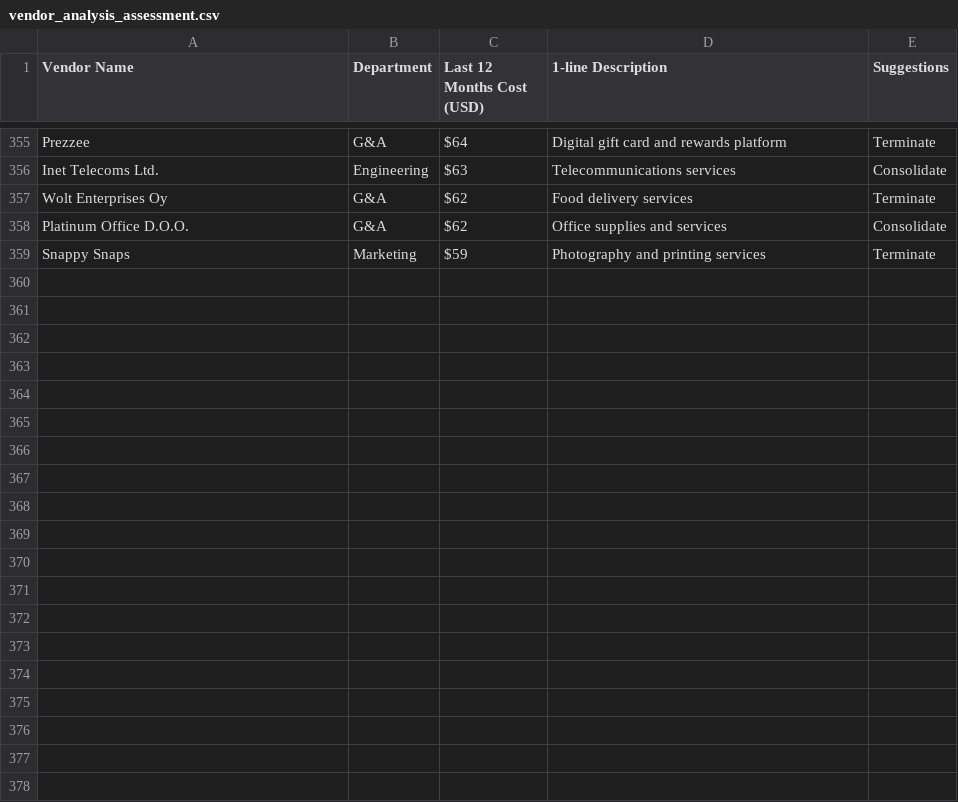
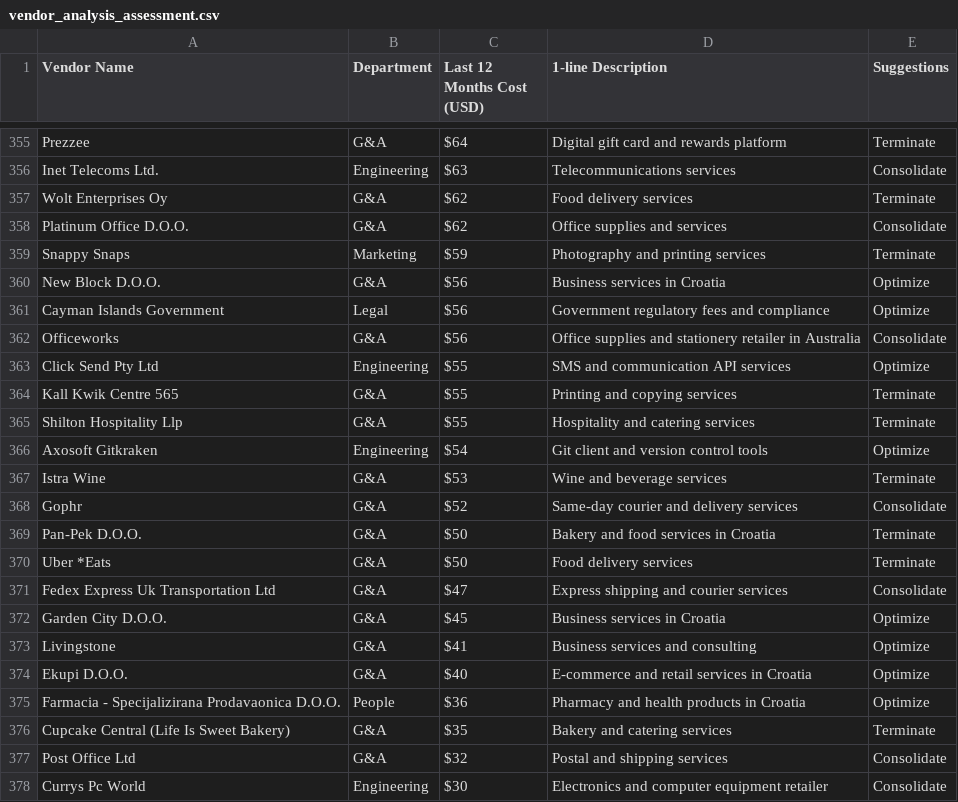
Before and after one commit to diapasonit/xo_test, a CSV file: vendor_analysis_assessment.csv, drawn as a sheet; only a part is shown, gaps mark what is left out; the diff covers the shown part only; the diff names each change by its address in the sheet, - before the commit and + after, or states it on an @@ line.

```diff
--- a/vendor_analysis_assessment.csv
+++ b/vendor_analysis_assessment.csv
+row 360: New Block D.O.O. | G&A | $56 | Business services in Croatia | Optimize
+row 361: Cayman Islands Government | Legal | $56 | Government regulatory fees and compliance | Optimize
+row 362: Officeworks | G&A | $56 | Office supplies and stationery retailer in Australia | Consolidate
+row 363: Click Send Pty Ltd | Engineering | $55 | SMS and communication API services | Optimize
+row 364: Kall Kwik Centre 565 | G&A | $55 | Printing and copying services | Terminate
+row 365: Shilton Hospitality Llp | G&A | $55 | Hospitality and catering services | Terminate
+row 366: Axosoft Gitkraken | Engineering | $54 | Git client and version control tools | Optimize
+row 367: Istra Wine | G&A | $53 | Wine and beverage services | Terminate
+row 368: Gophr | G&A | $52 | Same-day courier and delivery services | Consolidate
+row 369: Pan-Pek D.O.O. | G&A | $50 | Bakery and food services in Croatia | Terminate
+row 370: Uber *Eats | G&A | $50 | Food delivery services | Terminate
+row 371: Fedex Express Uk Transportation Ltd | G&A | $47 | Express shipping and courier services | Consolidate
+row 372: Garden City D.O.O. | G&A | $45 | Business services in Croatia | Optimize
+row 373: Livingstone | G&A | $41 | Business services and consulting | Optimize
+row 374: Ekupi D.O.O. | G&A | $40 | E-commerce and retail services in Croatia | Optimize
+row 375: Farmacia - Specijalizirana Prodavaonica D.O.O. | People | $36 | Pharmacy and health products in Croatia | Optimize
+row 376: Cupcake Central (Life Is Sweet Bakery) | G&A | $35 | Bakery and catering services | Terminate
+row 377: Post Office Ltd | G&A | $32 | Postal and shipping services | Consolidate
+row 378: Currys Pc World | Engineering | $30 | Electronics and computer equipment retailer | Consolidate
```
Also changed, not shown: 9 added rows elsewhere in this file, vendor_analysis_paste.tsv.
